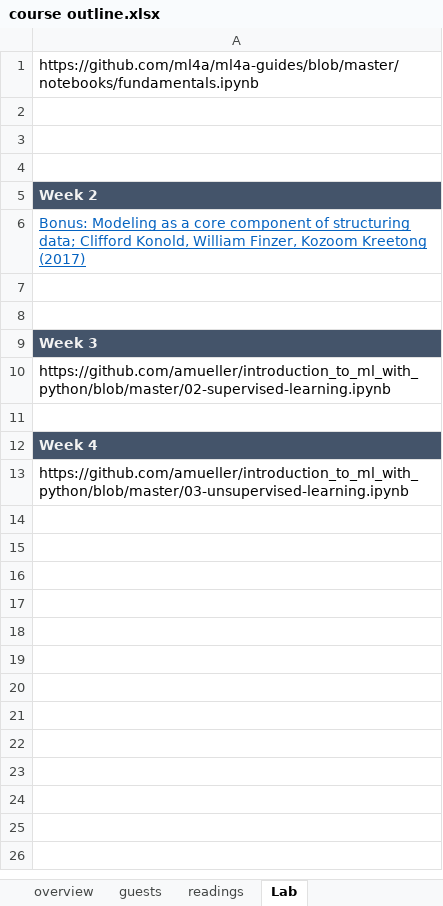
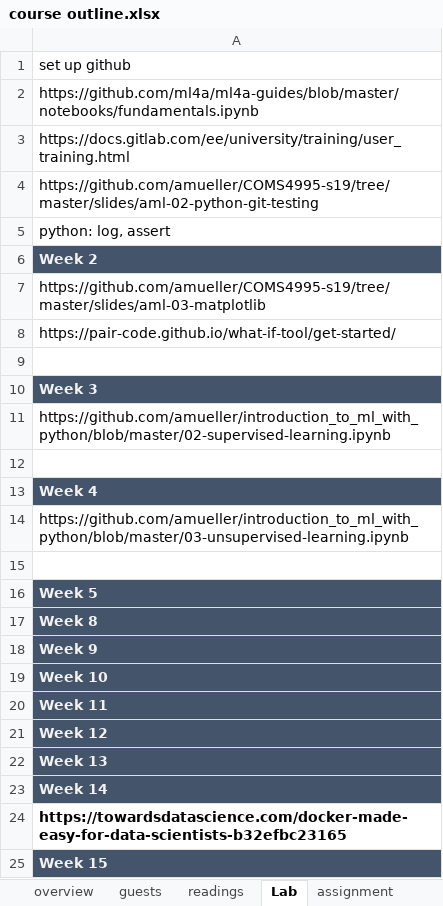
Before and after one commit to Amirosimani/Machine_Learning_Pratt, an Excel workbook: course outline.xlsx, sheet Lab, drawn as a sheet; values as stored, in another font and other column widths than the file's, no borders; charts and pictures not drawn; addresses are those after the commit; the diff names each change by its address in the sheet, - before the commit and + after, or states it on an @@ line.

```diff
--- a/course outline.xlsx (sheet Lab)
+++ b/course outline.xlsx (sheet Lab)
+sheet tab: assignment
+row 1: set up github
-A3: (empty)
+A3: https://docs.gitlab.com/ee/university/training/user_training.html
-A4: (empty)
+A4: https://github.com/amueller/COMS4995-s19/tree/master/slides/aml-02-python-git-testing
-A5: (empty)
+A5: python: log, assert
-A7: Bonus: Modeling as a core component of structuring data; Clifford Konold, William Finzer, Kozoom Kreetong (2017)
+A7: https://github.com/amueller/COMS4995-s19/tree/master/slides/aml-03-matplotlib
@@ A7 underline: on → off, text colour: #0563C1 → black @@
-A8: (empty)
+A8: https://pair-code.github.io/what-if-tool/get-started/
+row 15: (empty)
+row 16: Week 5
+row 17: Week 8
+row 18: Week 9
+row 19: Week 10
+row 20: Week 11
+row 21: Week 12
+row 22: Week 13
+row 23: Week 14
+row 24: https://towardsdatascience.com/docker-made-easy-for-data-scientists-b32efbc23165
+row 25: Week 15
```
Also changed, not shown: sheet readings, sheet overview, charts or pictures, 2 other files.
